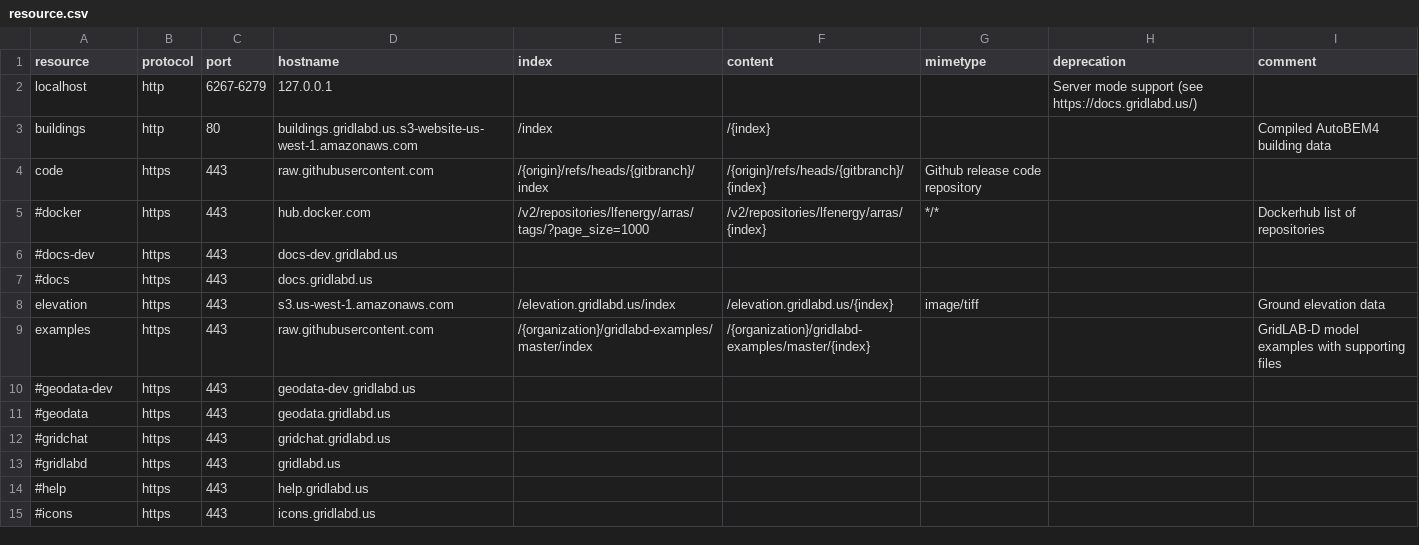
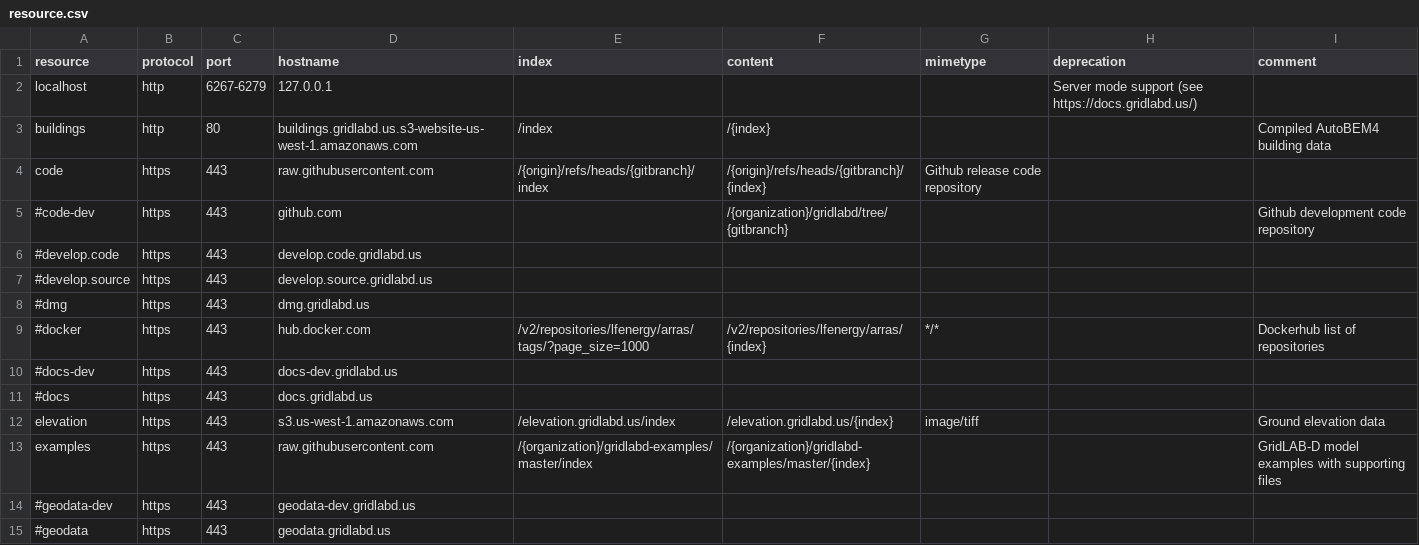
Before and after one commit to arras-energy/gridlabd, a CSV file: runtime/resource.csv, drawn as a sheet; only a part is shown; the shorter side is filled out with more unchanged rows; the diff names each change by its address in the sheet, - before the commit and + after, or states it on an @@ line.

```diff
--- a/runtime/resource.csv
+++ b/runtime/resource.csv
+row 5: #code-dev | https | 443 | github.com |  | /{organization}/gridlabd/tree/{gitbranch} |  |  | Github development code repository
+row 6: #develop.code | https | 443 | develop.code.gridlabd.us
+row 7: #develop.source | https | 443 | develop.source.gridlabd.us
+row 8: #dmg | https | 443 | dmg.gridlabd.us
```
Also changed, not shown: 3 other files.
